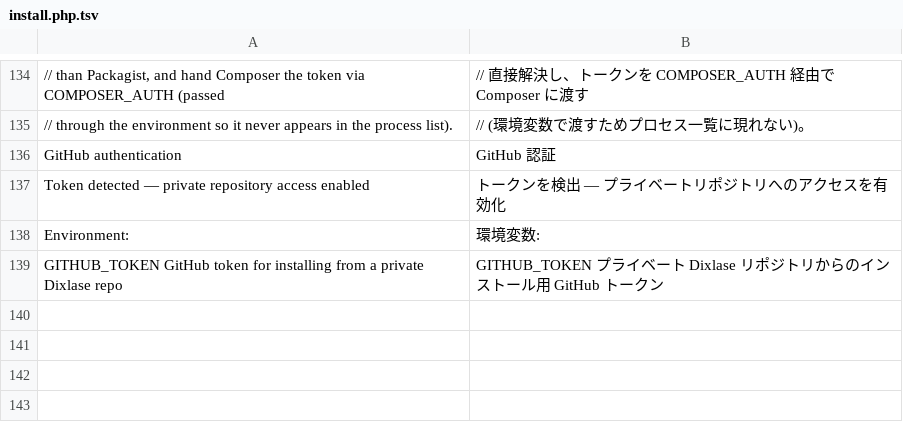
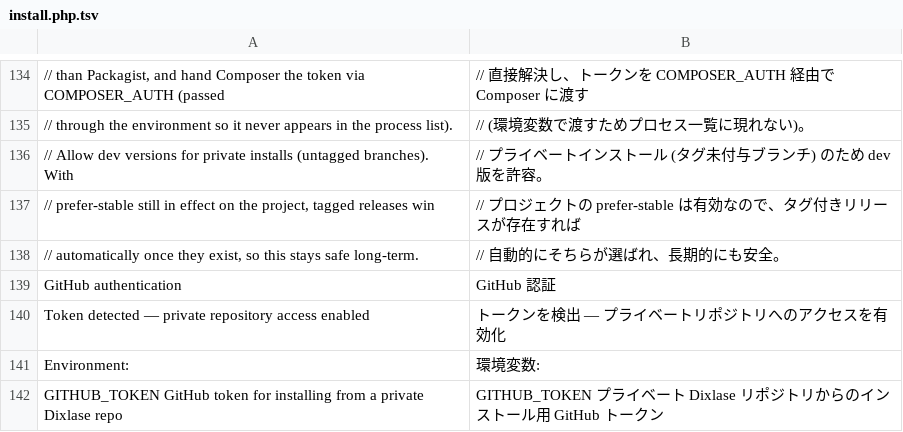
Before and after one commit to Dixlase/dixlase-oneliner-installer, a TSV file: lang/ja/install.php.tsv, drawn as a sheet; only a part is shown, gaps mark what is left out; the diff names each change by its address in the sheet, - before the commit and + after, or states it on an @@ line.

Commit message:
fix(composer): allow dev versions for token-authenticated installs トークン認証時の composer create-project に --stability=dev を付与
- Add --stability=dev to the composer create-project command when GITHUB_TOKEN is set, so private repositories without a tagged release (typical during pre-public dev) can still be installed
- prefer-stable remains in effect, so once a stable tag exists in dixlase-core it is automatically preferred — this change stays safe long-term
- Extend lang/{en,ja} dictionaries with the new inline comment lines

----

- GITHUB_TOKEN が設定されているとき composer create-project に --stability=dev を付与し、タグ未付与のプライベートリポジトリ (公開前 dev 状態) でもインストールできるようにする
- prefer-stable は有効のまま。dixlase-core に安定版タグが付けば自動的にそちらが選ばれるため、長期的にも安全
- 新規インラインコメント分を lang/{en,ja} 辞書に追加

```diff
--- a/lang/ja/install.php.tsv
+++ b/lang/ja/install.php.tsv
+row 136: // Allow dev versions for private installs (untagged branches). With | // プライベートインストール (タグ未付与ブランチ) のため dev 版を許容。
+row 137: // prefer-stable still in effect on the project, tagged releases win | // プロジェクトの prefer-stable は有効なので、タグ付きリリースが存在すれば
+row 138: // automatically once they exist, so this stays safe long-term. | // 自動的にそちらが選ばれ、長期的にも安全。
```
Also changed, not shown: lang/en/install.php.tsv, 1 other file.
